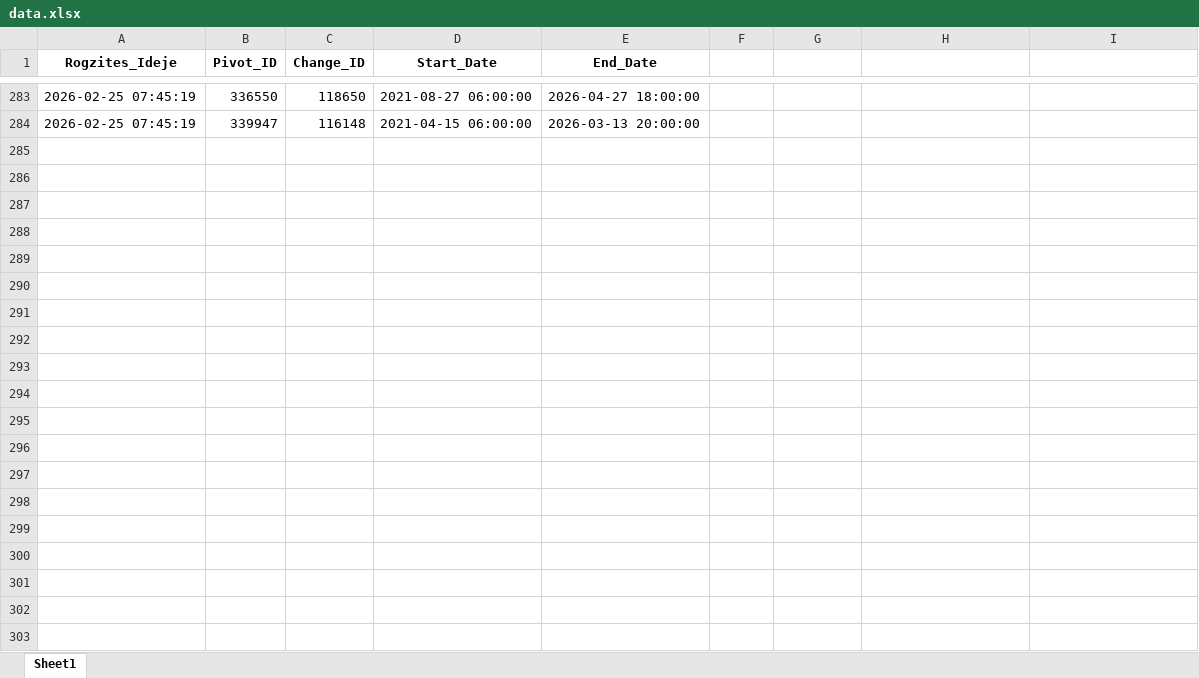
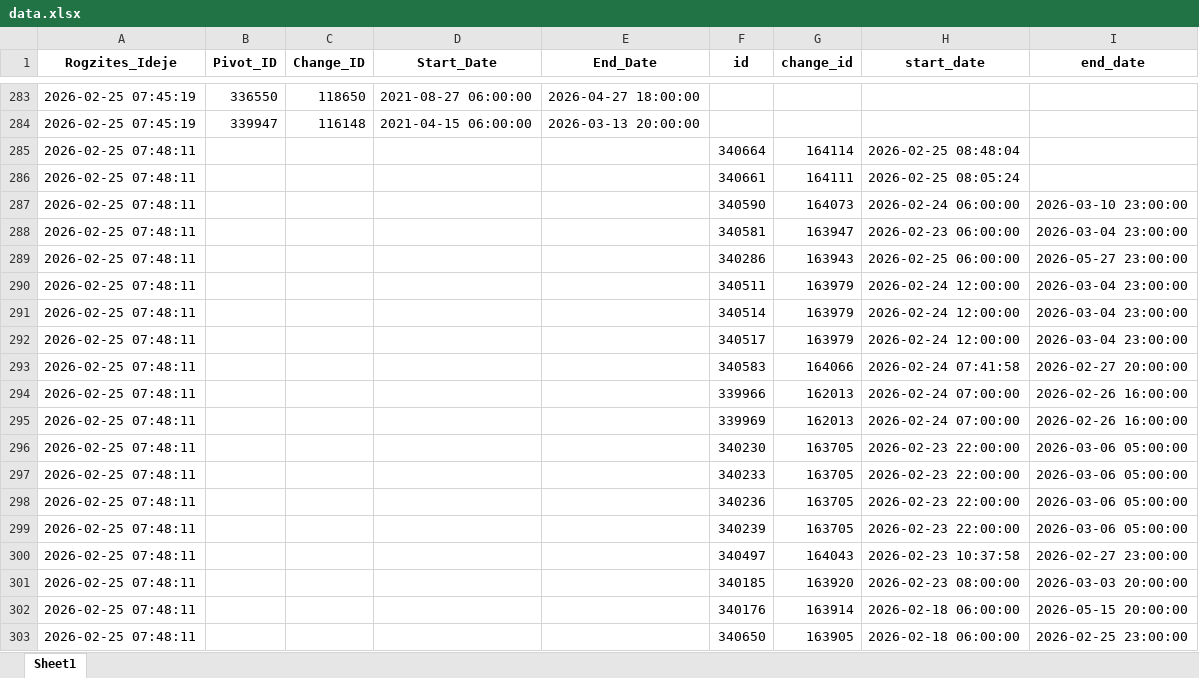
Before and after one commit to zoltanfarkasnemeth/BKK, an Excel workbook: data.xlsx, sheet Sheet1, drawn as a sheet; only a part is shown, gaps mark what is left out; values as stored, in another font and other column widths than the file's, no borders; the diff covers the shown part only; the diff names each change by its address in the sheet, - before the commit and + after, or states it on an @@ line.

```diff
--- a/data.xlsx (sheet Sheet1)
+++ b/data.xlsx (sheet Sheet1)
-F1: (empty)
+F1: id
-G1: (empty)
+G1: change_id
-H1: (empty)
+H1: start_date
-I1: (empty)
+I1: end_date
+row 285: 2026-02-25 07:48:11 |  |  |  |  | 340664 | 164114 | 2026-02-25 08:48:04
+row 286: 2026-02-25 07:48:11 |  |  |  |  | 340661 | 164111 | 2026-02-25 08:05:24
+row 287: 2026-02-25 07:48:11 |  |  |  |  | 340590 | 164073 | 2026-02-24 06:00:00 | 2026-03-10 23:00:00
+row 288: 2026-02-25 07:48:11 |  |  |  |  | 340581 | 163947 | 2026-02-23 06:00:00 | 2026-03-04 23:00:00
+row 289: 2026-02-25 07:48:11 |  |  |  |  | 340286 | 163943 | 2026-02-25 06:00:00 | 2026-05-27 23:00:00
+row 290: 2026-02-25 07:48:11 |  |  |  |  | 340511 | 163979 | 2026-02-24 12:00:00 | 2026-03-04 23:00:00
+row 291: 2026-02-25 07:48:11 |  |  |  |  | 340514 | 163979 | 2026-02-24 12:00:00 | 2026-03-04 23:00:00
+row 292: 2026-02-25 07:48:11 |  |  |  |  | 340517 | 163979 | 2026-02-24 12:00:00 | 2026-03-04 23:00:00
+row 293: 2026-02-25 07:48:11 |  |  |  |  | 340583 | 164066 | 2026-02-24 07:41:58 | 2026-02-27 20:00:00
+row 294: 2026-02-25 07:48:11 |  |  |  |  | 339966 | 162013 | 2026-02-24 07:00:00 | 2026-02-26 16:00:00
+row 295: 2026-02-25 07:48:11 |  |  |  |  | 339969 | 162013 | 2026-02-24 07:00:00 | 2026-02-26 16:00:00
+row 296: 2026-02-25 07:48:11 |  |  |  |  | 340230 | 163705 | 2026-02-23 22:00:00 | 2026-03-06 05:00:00
+row 297: 2026-02-25 07:48:11 |  |  |  |  | 340233 | 163705 | 2026-02-23 22:00:00 | 2026-03-06 05:00:00
+row 298: 2026-02-25 07:48:11 |  |  |  |  | 340236 | 163705 | 2026-02-23 22:00:00 | 2026-03-06 05:00:00
+row 299: 2026-02-25 07:48:11 |  |  |  |  | 340239 | 163705 | 2026-02-23 22:00:00 | 2026-03-06 05:00:00
+row 300: 2026-02-25 07:48:11 |  |  |  |  | 340497 | 164043 | 2026-02-23 10:37:58 | 2026-02-27 23:00:00
+row 301: 2026-02-25 07:48:11 |  |  |  |  | 340185 | 163920 | 2026-02-23 08:00:00 | 2026-03-03 20:00:00
+row 302: 2026-02-25 07:48:11 |  |  |  |  | 340176 | 163914 | 2026-02-18 06:00:00 | 2026-05-15 20:00:00
+row 303: 2026-02-25 07:48:11 |  |  |  |  | 340650 | 163905 | 2026-02-18 06:00:00 | 2026-02-25 23:00:00
```
Also changed, not shown: 123 added rows elsewhere in this sheet.
